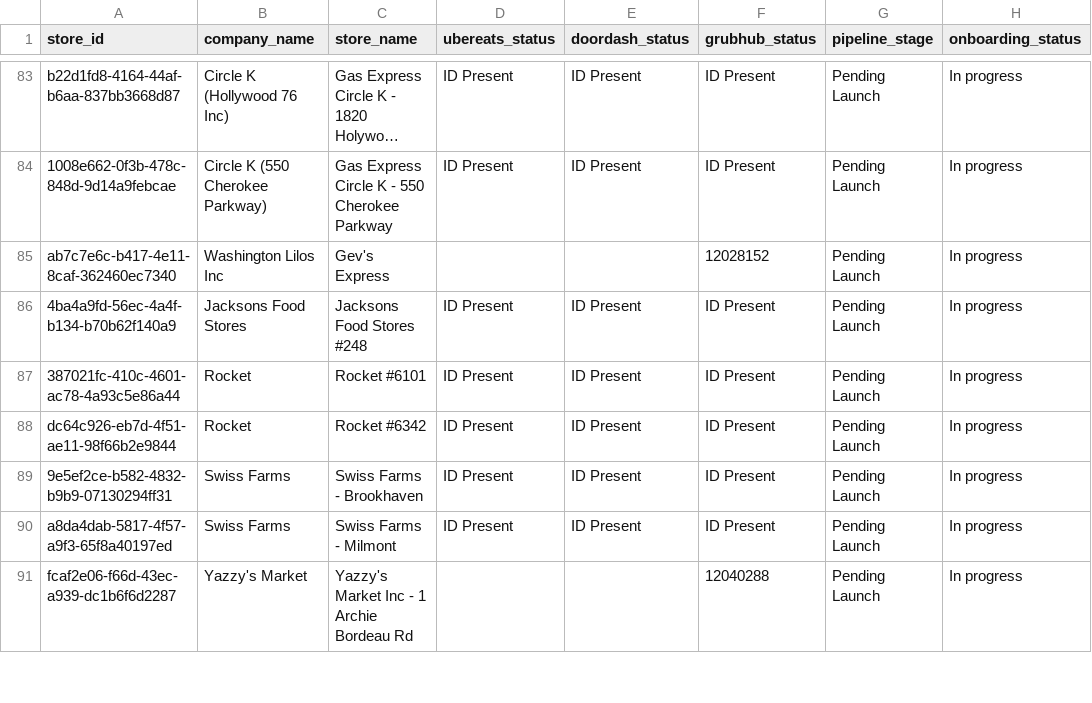
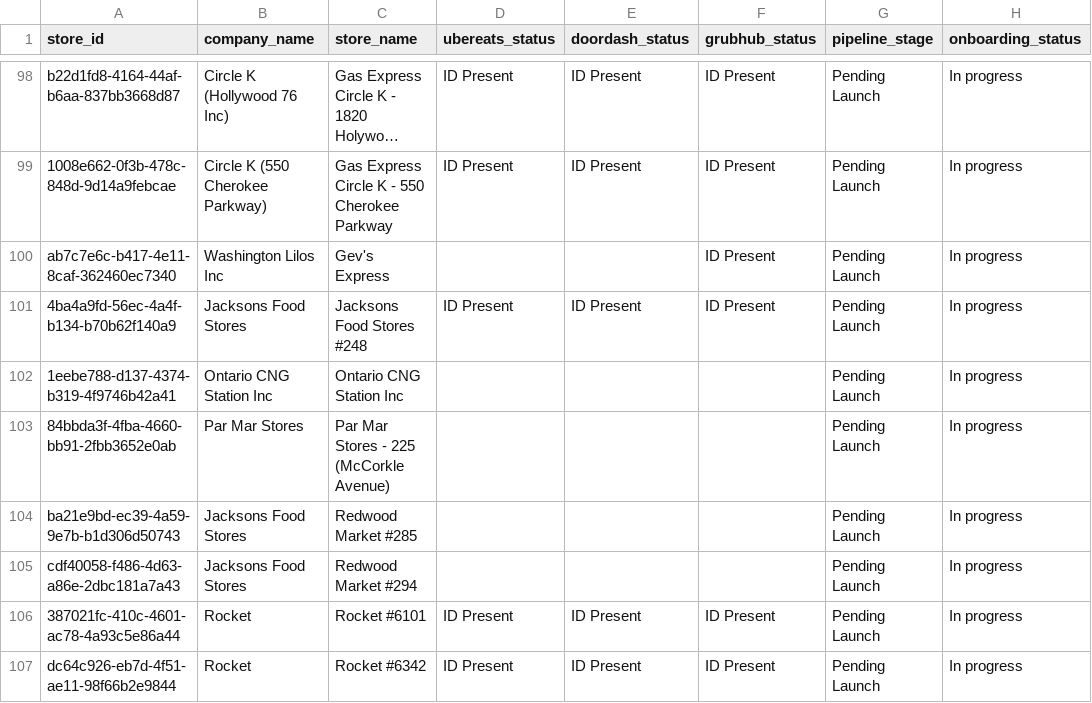
Before and after one commit to bradbishop1978/dsp-id-tracker, a CSV file: dsp_status_report.csv, drawn as a sheet; only a part is shown, gaps mark what is left out; the shorter side is filled out with more unchanged rows; long unchanged cells end in …; addresses are those after the commit; the diff covers the shown part only; the diff names each change by its address in the sheet, - before the commit and + after, or states it on an @@ line.

```diff
--- a/dsp_status_report.csv
+++ b/dsp_status_report.csv
-F100 (grubhub_status): 12028152
+F100 (grubhub_status): ID Present
+row 102: 1eebe788-d137-4374-b319-4f9746b42a41 | Ontario CNG Station Inc | Ontario CNG Station Inc |  |  |  | Pending Launch | In progress
+row 103: 84bbda3f-4fba-4660-bb91-2fbb3652e0ab | Par Mar Stores | Par Mar Stores - 225 (McCorkle Avenue) |  |  |  | Pending Launch | In progress
+row 104: ba21e9bd-ec39-4a59-9e7b-b1d306d50743 | Jacksons Food Stores | Redwood Market #285 |  |  |  | Pending Launch | In progress
+row 105: cdf40058-f486-4d63-a86e-2dbc181a7a43 | Jacksons Food Stores | Redwood Market #294 |  |  |  | Pending Launch | In progress
```
Also changed, not shown: 15 added rows and 4 edited cells elsewhere in this file.
